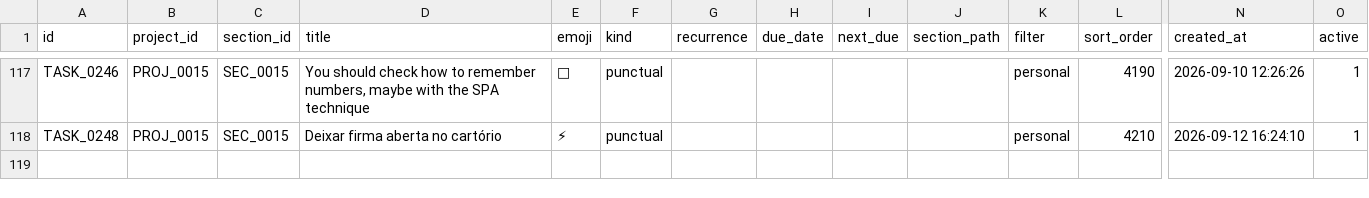
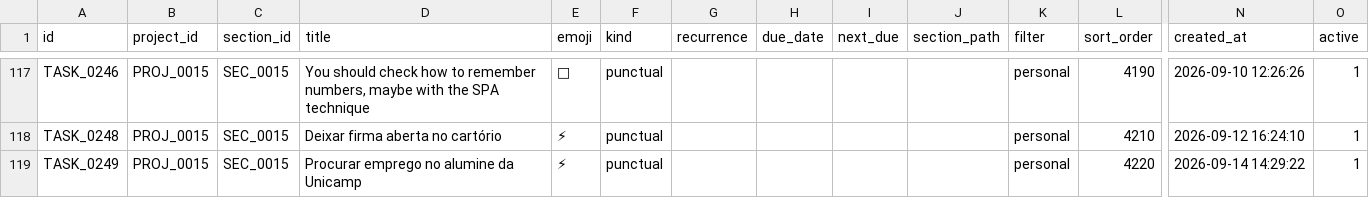
Before and after one commit to duducm2/scripts, a CSV file: tasks/data/tasks.csv, drawn as a sheet; only a part is shown, gaps mark what is left out; rows hold the shown columns only; the diff names each change by its address in the sheet, - before the commit and + after, or states it on an @@ line.

```diff
--- a/tasks/data/tasks.csv
+++ b/tasks/data/tasks.csv
+row 119: TASK_0249 | PROJ_0015 | SEC_0015 | Procurar emprego no alumine da Unicamp | ⚡ | punctual |  |  |  |  | personal | 4220 | 2026-09-14 14:29:22 | 1
```
Also changed, not shown: 2 other files.
